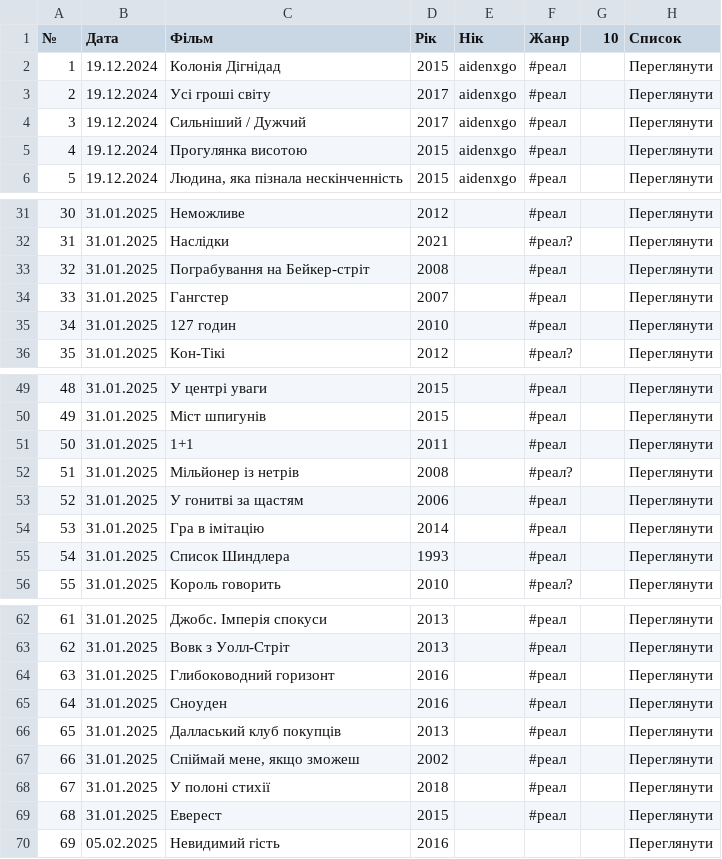
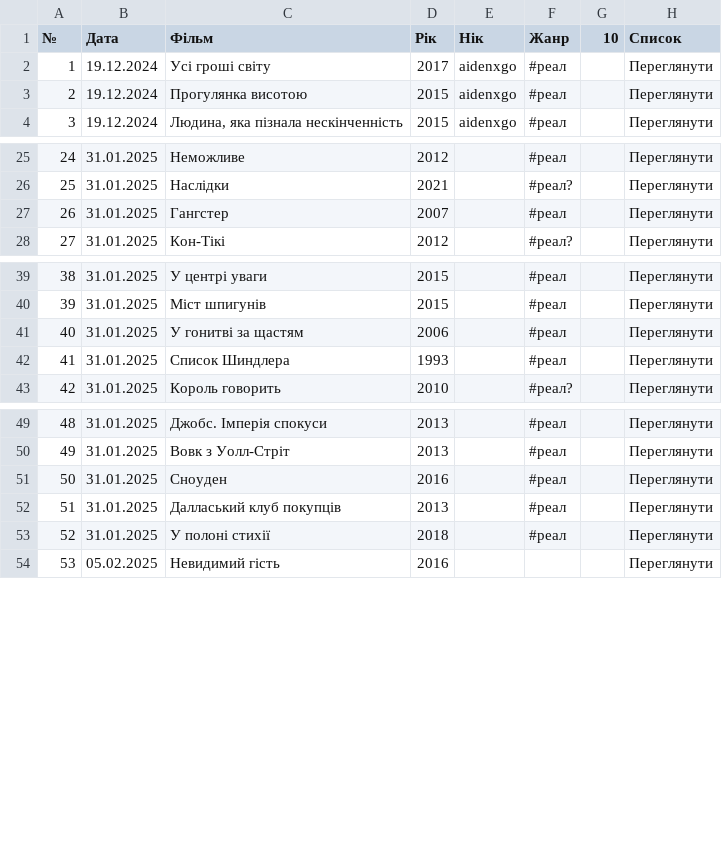
Before and after one commit to PlanetOfTheLuck/info, a CSV file: data/Movies.csv, drawn as a sheet; only a part is shown, gaps mark what is left out; removed rows and columns are numbered as before the commit, all else as after; the diff covers the shown part only; the diff names each change by its address in the sheet, - before the commit and + after, or states it on an @@ line.

```diff
--- a/data/Movies.csv
+++ b/data/Movies.csv
-row 2: 1 | 19.12.2024 | Колонія Дігнідад | 2015 | aidenxgo | #реал |  | Переглянути
@@ column A (№) renumbered between rows 2 and 66 @@
-row 4: 3 | 19.12.2024 | Сильніший / Дужчий | 2017 | aidenxgo | #реал |  | Переглянути
-row 33: 32 | 31.01.2025 | Пограбування на Бейкер-стріт | 2008 |  | #реал |  | Переглянути
-row 35: 34 | 31.01.2025 | 127 годин | 2010 |  | #реал |  | Переглянути
-row 51: 50 | 31.01.2025 | 1+1 | 2011 |  | #реал |  | Переглянути
-row 52: 51 | 31.01.2025 | Мільйонер із нетрів | 2008 |  | #реал? |  | Переглянути
-row 54: 53 | 31.01.2025 | Гра в імітацію | 2014 |  | #реал |  | Переглянути
-row 64: 63 | 31.01.2025 | Глибоководний горизонт | 2016 |  | #реал |  | Переглянути
-row 67: 66 | 31.01.2025 | Спіймай мене, якщо зможеш | 2002 |  | #реал |  | Переглянути
-row 69: 68 | 31.01.2025 | Еверест | 2015 |  | #реал |  | Переглянути
```
Also changed, not shown: 10 added rows and 7 removed rows elsewhere in this file, data/OnlineTopStream.csv, data/RaidLog_(↑).csv, 1 other file.
